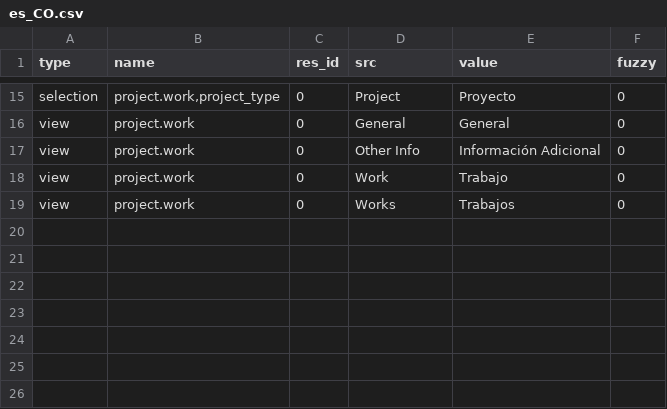
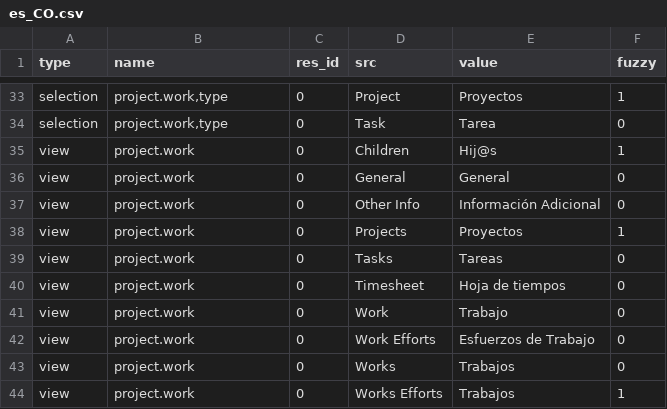
Before and after one commit to priyankarani/project, a CSV file: es_CO.csv, drawn as a sheet; only a part is shown, gaps mark what is left out; addresses are those after the commit; the diff covers the shown part only; the diff names each change by its address in the sheet, - before the commit and + after, or states it on an @@ line.

```diff
--- a/es_CO.csv
+++ b/es_CO.csv
-B33 (name): project.work,project_type
+B33 (name): project.work,type
-E33 (value): Proyecto
+E33 (value): Proyectos
-F33 (fuzzy): 0
+F33 (fuzzy): 1
+row 34: selection | project.work,type | 0 | Task | Tarea | 0
+row 35: view | project.work | 0 | Children | Hij@s | 1
+row 38: view | project.work | 0 | Projects | Proyectos | 1
+row 39: view | project.work | 0 | Tasks | Tareas | 0
+row 40: view | project.work | 0 | Timesheet | Hoja de tiempos | 0
+row 42: view | project.work | 0 | Work Efforts | Esfuerzos de Trabajo | 0
+row 44: view | project.work | 0 | Works Efforts | Trabajos | 1
```
Also changed, not shown: 18 added rows and 9 edited cells elsewhere in this file.
